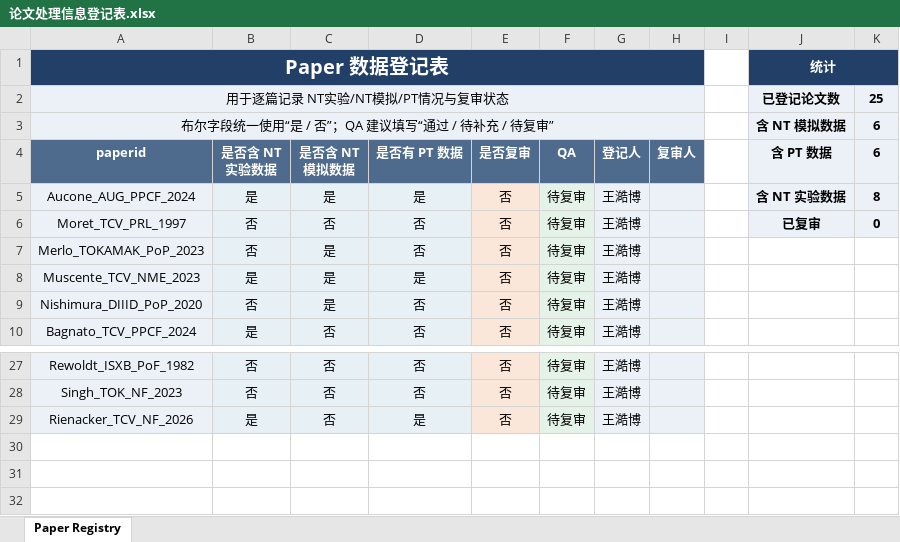
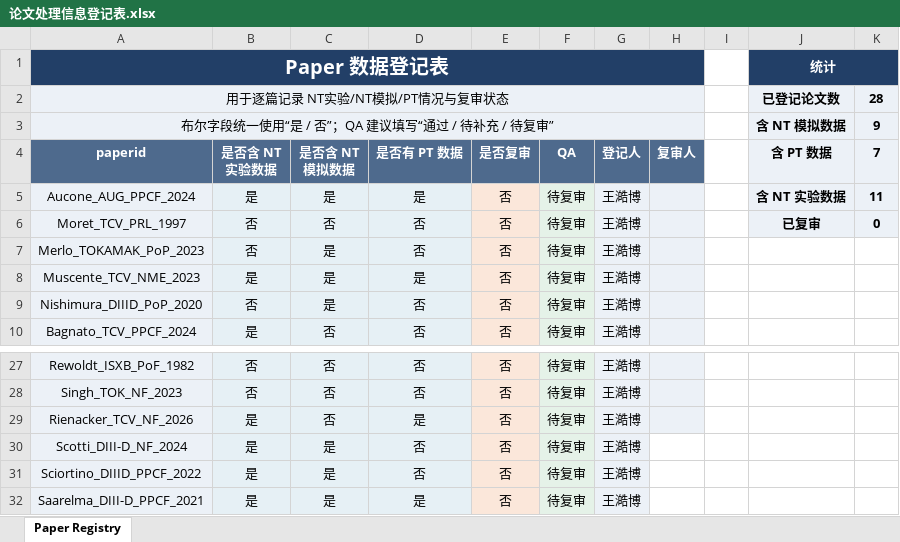
Before and after one commit to P1ngye/date-record, an Excel workbook: 论文处理信息登记表.xlsx, sheet Paper Registry, drawn as a sheet; only a part is shown, gaps mark what is left out; values as stored, in another font and other column widths than the file's, no borders; the diff names each change by its address in the sheet, - before the commit and + after, or states it on an @@ line.

```diff
--- a/论文处理信息登记表.xlsx (sheet Paper Registry)
+++ b/论文处理信息登记表.xlsx (sheet Paper Registry)
-K2 (7): 25
+K2 (7): 28
-K3 (7): 6
+K3 (7): 9
-K4: 6
+K4: 7
-K5 (7): 8
+K5 (7): 11
+row 30: Scotti_DIII-D_NF_2024 | 是 | 是 | 否 | 否 | 待复审 | 王澔博
+row 31: Sciortino_DIIID_PPCF_2022 | 是 | 是 | 否 | 否 | 待复审 | 王澔博
+row 32: Saarelma_DIII-D_PPCF_2021 | 是 | 是 | 是 | 否 | 待复审 | 王澔博
```
Also changed, not shown: 25 other files.
